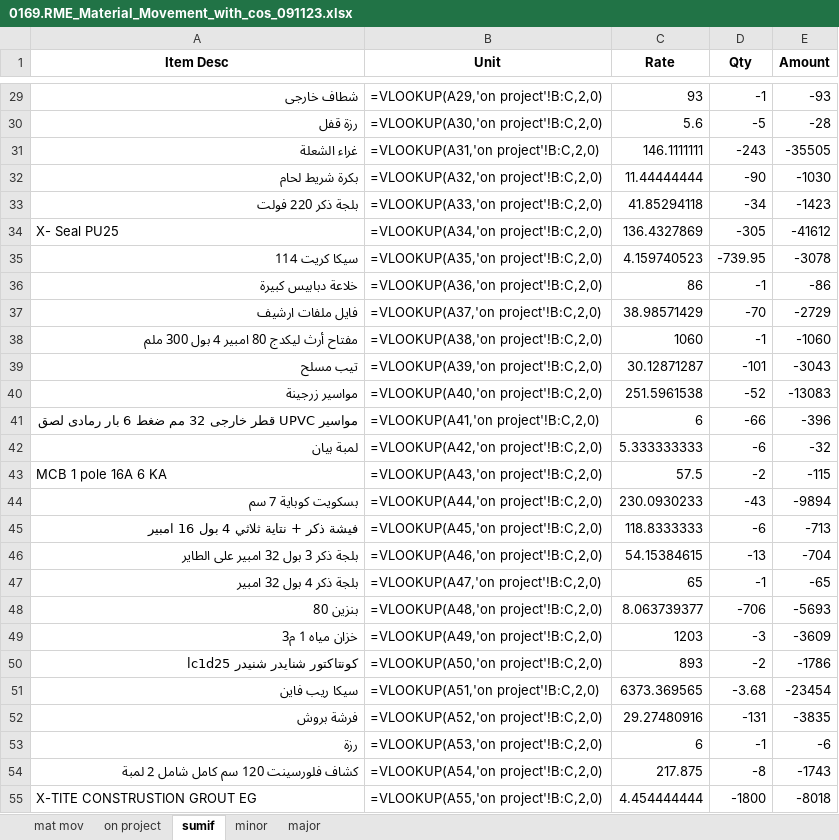
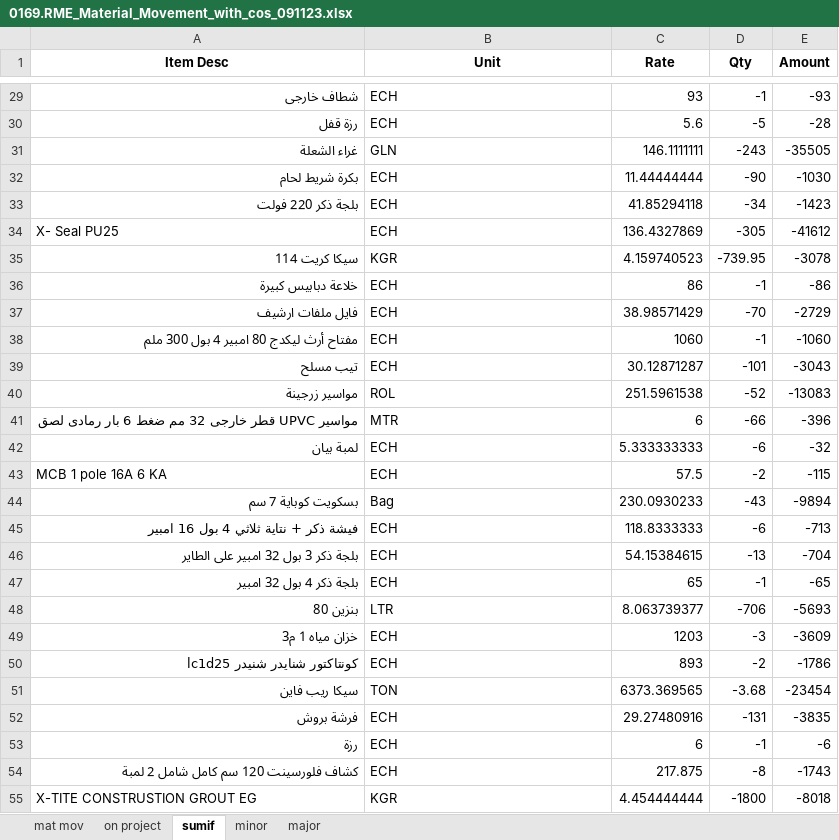
Before and after one commit to engomaressam/rme.db, an Excel workbook: 02.erp/02.mat.mov/00.original.untouched/to.step.08b/0169.RME_Material_Movement_with_cos_091123.xlsx, sheet sumif, drawn as a sheet; only a part is shown, gaps mark what is left out; values as stored, in another font and other column widths than the file's, no borders; formulas without a stored value are shown as written; the diff covers the shown part only; the diff names each change by its address in the sheet, - before the commit and + after, or states it on an @@ line.

```diff
--- a/02.erp/02.mat.mov/00.original.untouched/to.step.08b/0169.RME_Material_Movement_with_cos_091123.xlsx (sheet sumif)
+++ b/02.erp/02.mat.mov/00.original.untouched/to.step.08b/0169.RME_Material_Movement_with_cos_091123.xlsx (sheet sumif)
-B29 (Unit): =VLOOKUP(A29,'on project'!B:C,2,0)
+B29 (Unit): ECH
-B30 (Unit): =VLOOKUP(A30,'on project'!B:C,2,0)
+B30 (Unit): ECH
-B31 (Unit): =VLOOKUP(A31,'on project'!B:C,2,0)
+B31 (Unit): GLN
-B32 (Unit): =VLOOKUP(A32,'on project'!B:C,2,0)
+B32 (Unit): ECH
-B33 (Unit): =VLOOKUP(A33,'on project'!B:C,2,0)
+B33 (Unit): ECH
-B34 (Unit): =VLOOKUP(A34,'on project'!B:C,2,0)
+B34 (Unit): ECH
-B35 (Unit): =VLOOKUP(A35,'on project'!B:C,2,0)
+B35 (Unit): KGR
-B36 (Unit): =VLOOKUP(A36,'on project'!B:C,2,0)
+B36 (Unit): ECH
-B37 (Unit): =VLOOKUP(A37,'on project'!B:C,2,0)
+B37 (Unit): ECH
-B38 (Unit): =VLOOKUP(A38,'on project'!B:C,2,0)
+B38 (Unit): ECH
-B39 (Unit): =VLOOKUP(A39,'on project'!B:C,2,0)
+B39 (Unit): ECH
-B40 (Unit): =VLOOKUP(A40,'on project'!B:C,2,0)
+B40 (Unit): ROL
-B41 (Unit): =VLOOKUP(A41,'on project'!B:C,2,0)
+B41 (Unit): MTR
-B42 (Unit): =VLOOKUP(A42,'on project'!B:C,2,0)
+B42 (Unit): ECH
-B43 (Unit): =VLOOKUP(A43,'on project'!B:C,2,0)
+B43 (Unit): ECH
-B44 (Unit): =VLOOKUP(A44,'on project'!B:C,2,0)
+B44 (Unit): Bag
-B45 (Unit): =VLOOKUP(A45,'on project'!B:C,2,0)
+B45 (Unit): ECH
-B46 (Unit): =VLOOKUP(A46,'on project'!B:C,2,0)
+B46 (Unit): ECH
-B47 (Unit): =VLOOKUP(A47,'on project'!B:C,2,0)
+B47 (Unit): ECH
-B48 (Unit): =VLOOKUP(A48,'on project'!B:C,2,0)
+B48 (Unit): LTR
-B49 (Unit): =VLOOKUP(A49,'on project'!B:C,2,0)
+B49 (Unit): ECH
-B50 (Unit): =VLOOKUP(A50,'on project'!B:C,2,0)
+B50 (Unit): ECH
-B51 (Unit): =VLOOKUP(A51,'on project'!B:C,2,0)
+B51 (Unit): TON
-B52 (Unit): =VLOOKUP(A52,'on project'!B:C,2,0)
+B52 (Unit): ECH
-B53 (Unit): =VLOOKUP(A53,'on project'!B:C,2,0)
+B53 (Unit): ECH
-B54 (Unit): =VLOOKUP(A54,'on project'!B:C,2,0)
+B54 (Unit): ECH
-B55 (Unit): =VLOOKUP(A55,'on project'!B:C,2,0)
+B55 (Unit): KGR
```
Also changed, not shown: 254 edited cells elsewhere in this sheet, sheet minor, 10 other files.
